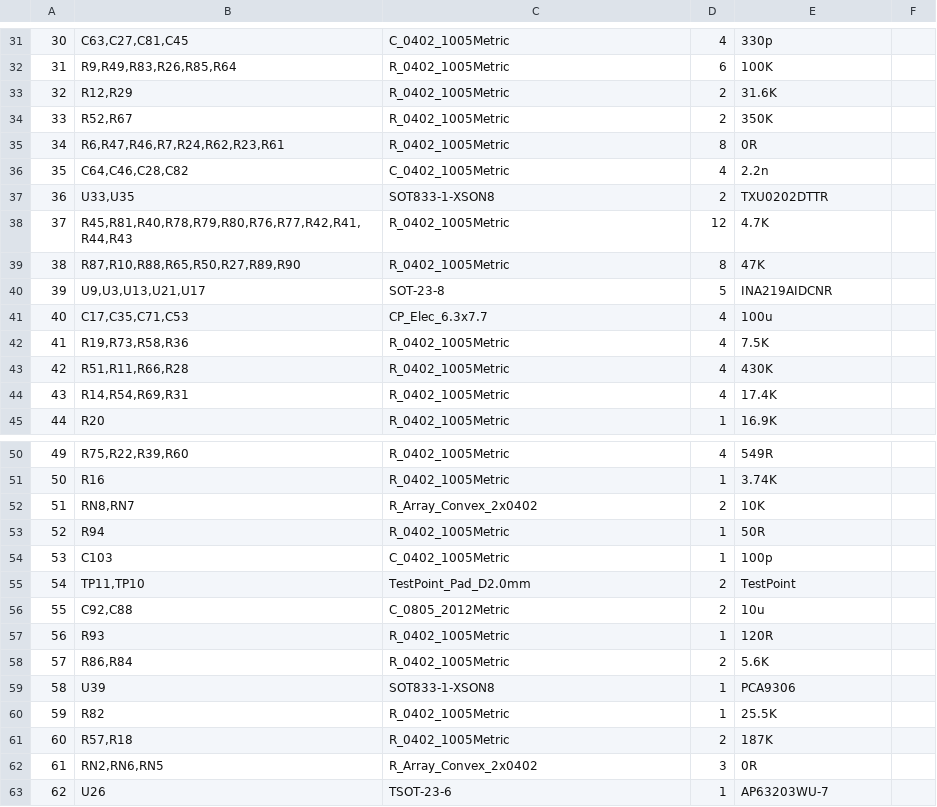
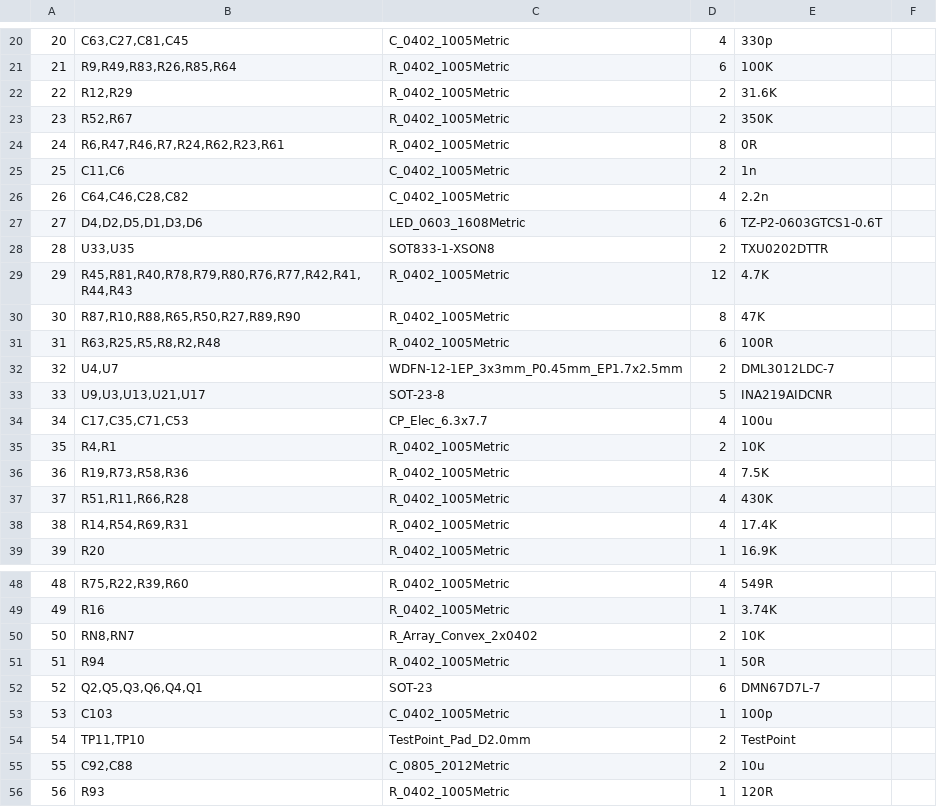
Before and after one commit to tiancilliers/esl-gsu, a CSV file: Fabrication/ESLGSU.csv, drawn as a sheet; only a part is shown, gaps mark what is left out; the shorter side is filled out with more unchanged rows; the diff covers the shown part only; the diff names each change by its address in the sheet, - before the commit and + after, or states it on an @@ line.

```diff
--- a/Fabrication/ESLGSU.csv
+++ b/Fabrication/ESLGSU.csv
@@ column A renumbered between rows 1 and 70 @@
@@ row 3 moved to row 25: 25 @@
+row 27: 27 | D4,D2,D5,D1,D3,D6 | LED_0603_1608Metric | 6 | TZ-P2-0603GTCS1-0.6T
+row 31: 31 | R63,R25,R5,R8,R2,R48 | R_0402_1005Metric | 6 | 100R
+row 32: 32 | U4,U7 | WDFN-12-1EP_3x3mm_P0.45mm_EP1.7x2.5mm | 2 | DML3012LDC-7
@@ row 7 moved to row 35: 35 @@
+row 52: 52 | Q2,Q5,Q3,Q6,Q4,Q1 | SOT-23 | 6 | DMN67D7L-7
```
Also changed, not shown: 15 added rows, 7 removed rows, 5 moved rows and 5 edited cells elsewhere in this file, 18 other files.
